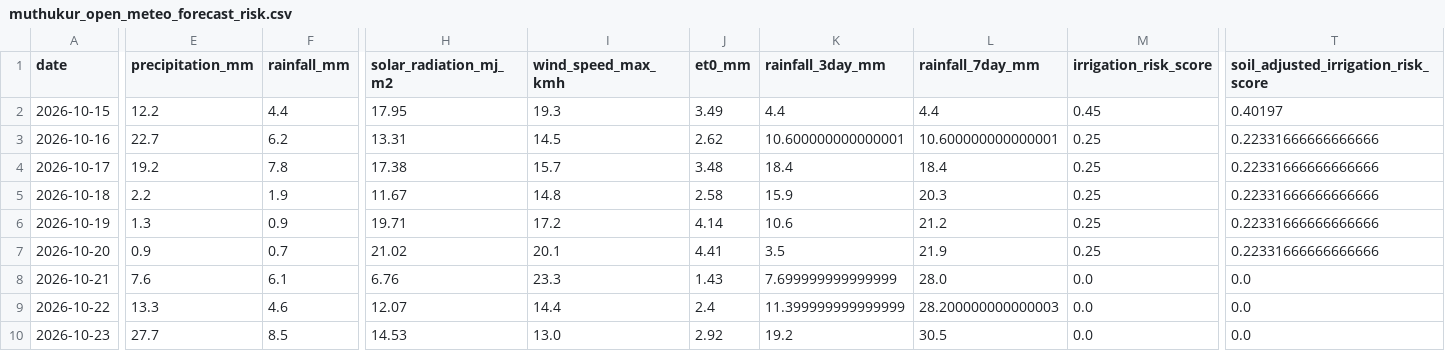
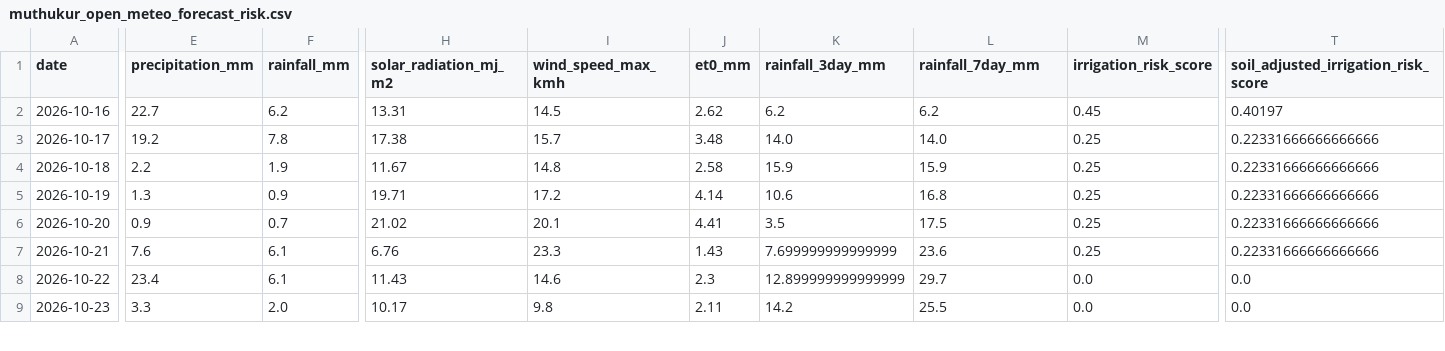
Before and after one commit to vanaprashanth/mango-digital-twin, a CSV file: data/processed/muthukur_open_meteo_forecast_risk.csv, drawn as a sheet; only a part is shown, gaps mark what is left out; removed rows and columns are numbered as before the commit, all else as after; rows hold the shown columns only; the diff covers the shown part only; the diff names each change by its address in the sheet, - before the commit and + after, or states it on an @@ line.

```diff
--- a/data/processed/muthukur_open_meteo_forecast_risk.csv
+++ b/data/processed/muthukur_open_meteo_forecast_risk.csv
-row 2: 2026-10-15 | 12.2 | 4.4 | 17.95 | 19.3 | 3.49 | 4.4 | 4.4 | 0.45 | 0.40197
-K2 (rainfall_3day_mm): 10.600000000000001
+K2 (rainfall_3day_mm): 6.2
-L2 (rainfall_7day_mm): 10.600000000000001
+L2 (rainfall_7day_mm): 6.2
-M2 (irrigation_risk_score): 0.25
+M2 (irrigation_risk_score): 0.45
-T2: 0.22331666666666666
+T2: 0.40197
-K3 (rainfall_3day_mm): 18.4
+K3 (rainfall_3day_mm): 14.0
-L3 (rainfall_7day_mm): 18.4
+L3 (rainfall_7day_mm): 14.0
-L4 (rainfall_7day_mm): 20.3
+L4 (rainfall_7day_mm): 15.9
-L5 (rainfall_7day_mm): 21.2
+L5 (rainfall_7day_mm): 16.8
-L6 (rainfall_7day_mm): 21.9
+L6 (rainfall_7day_mm): 17.5
-L7 (rainfall_7day_mm): 28.0
+L7 (rainfall_7day_mm): 23.6
-M7 (irrigation_risk_score): 0.0
+M7 (irrigation_risk_score): 0.25
-T7: 0.0
+T7: 0.22331666666666666
-E8 (precipitation_mm): 13.3
+E8 (precipitation_mm): 23.4
-F8 (rainfall_mm): 4.6
+F8 (rainfall_mm): 6.1
-H8 (solar_radiation_mj_m2): 12.07
+H8 (solar_radiation_mj_m2): 11.43
-I8 (wind_speed_max_kmh): 14.4
+I8 (wind_speed_max_kmh): 14.6
-J8 (et0_mm): 2.4
+J8 (et0_mm): 2.3
-K8 (rainfall_3day_mm): 11.399999999999999
+K8 (rainfall_3day_mm): 12.899999999999999
-L8 (rainfall_7day_mm): 28.200000000000003
+L8 (rainfall_7day_mm): 29.7
-E9 (precipitation_mm): 27.7
+E9 (precipitation_mm): 3.3
-F9 (rainfall_mm): 8.5
+F9 (rainfall_mm): 2.0
-H9 (solar_radiation_mj_m2): 14.53
+H9 (solar_radiation_mj_m2): 10.17
-I9 (wind_speed_max_kmh): 13.0
+I9 (wind_speed_max_kmh): 9.8
-J9 (et0_mm): 2.92
+J9 (et0_mm): 2.11
-K9 (rainfall_3day_mm): 19.2
+K9 (rainfall_3day_mm): 14.2
-L9 (rainfall_7day_mm): 30.5
+L9 (rainfall_7day_mm): 25.5
```
Also changed, not shown: 1 added row and 65 edited cells elsewhere in this file, data/processed/muthukur_combined_feature_table.csv, data/processed/muthukur_fao56_model_comparison.csv, 12 other files.
